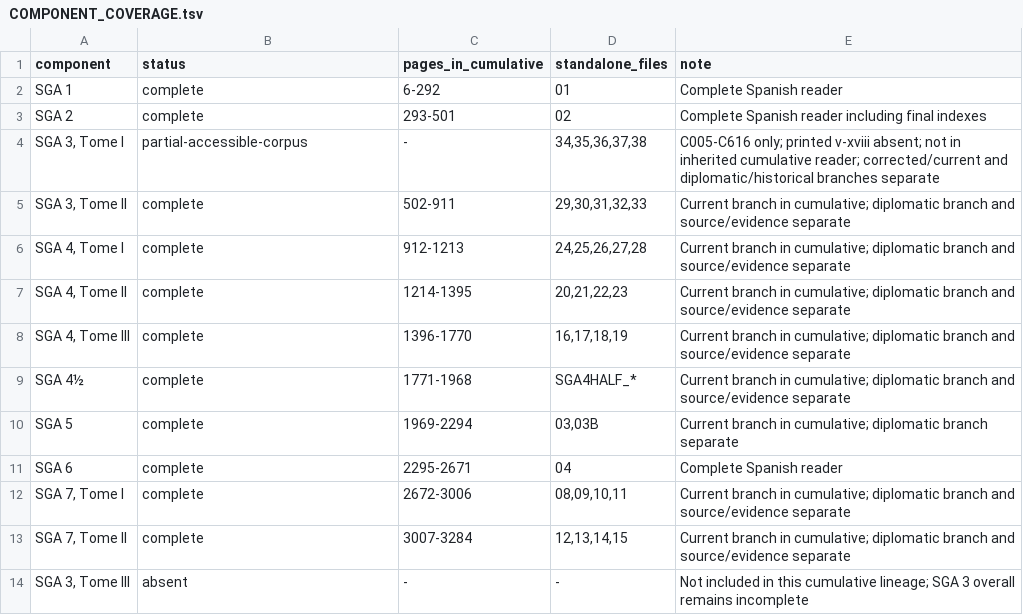
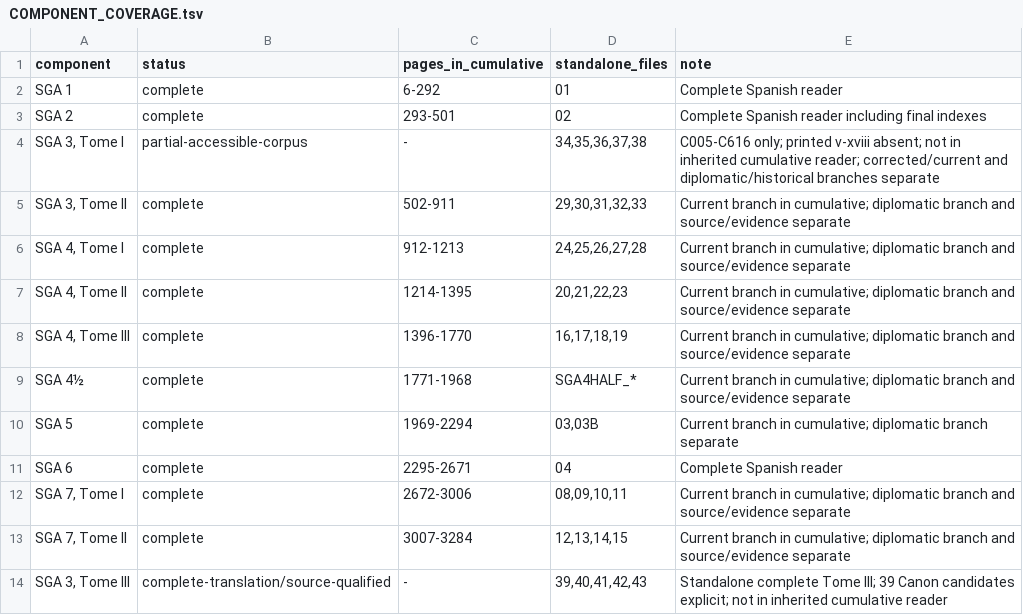
Before and after one commit to KokunoYumeto/sga-es, a TSV file: COMPONENT_COVERAGE.tsv, drawn as a sheet.

Commit message:
Spanish SGA cumulative edition r13: add sealed SGA 3 Tome III

```diff
--- a/COMPONENT_COVERAGE.tsv
+++ b/COMPONENT_COVERAGE.tsv
@@ -13,2 +13,2 @@ SGA 7, Tome I	complete	2672-3006	08,09,10,11	Current branch in cumulative; diplo
 SGA 7, Tome II	complete	3007-3284	12,13,14,15	Current branch in cumulative; diplomatic branch and source/evidence separate
-SGA 3, Tome III	absent	-	-	Not included in this cumulative lineage; SGA 3 overall remains incomplete
+SGA 3, Tome III	complete-translation/source-qualified	-	39,40,41,42,43	Standalone complete Tome III; 39 Canon candidates explicit; not in inherited cumulative reader
```
Also changed, not shown: 12 other files.
